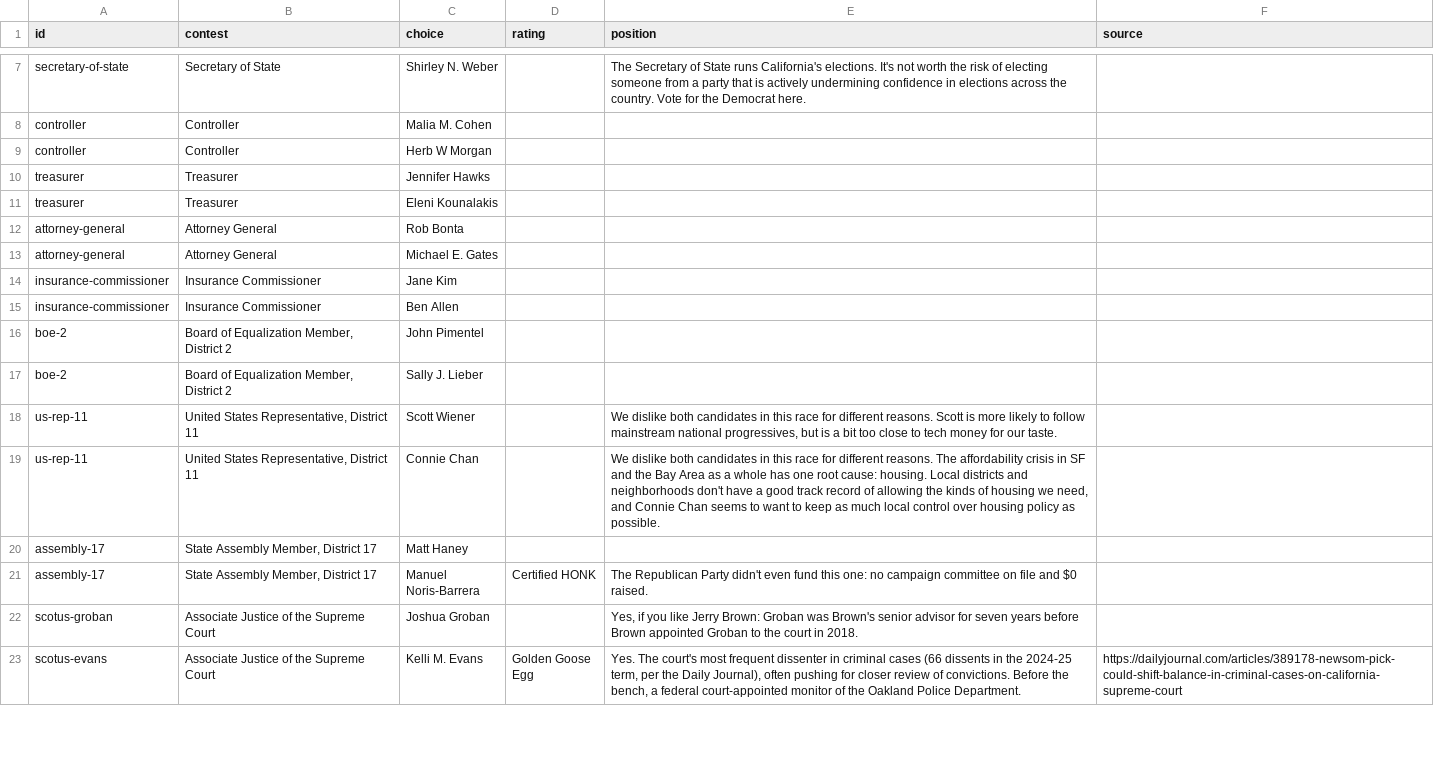
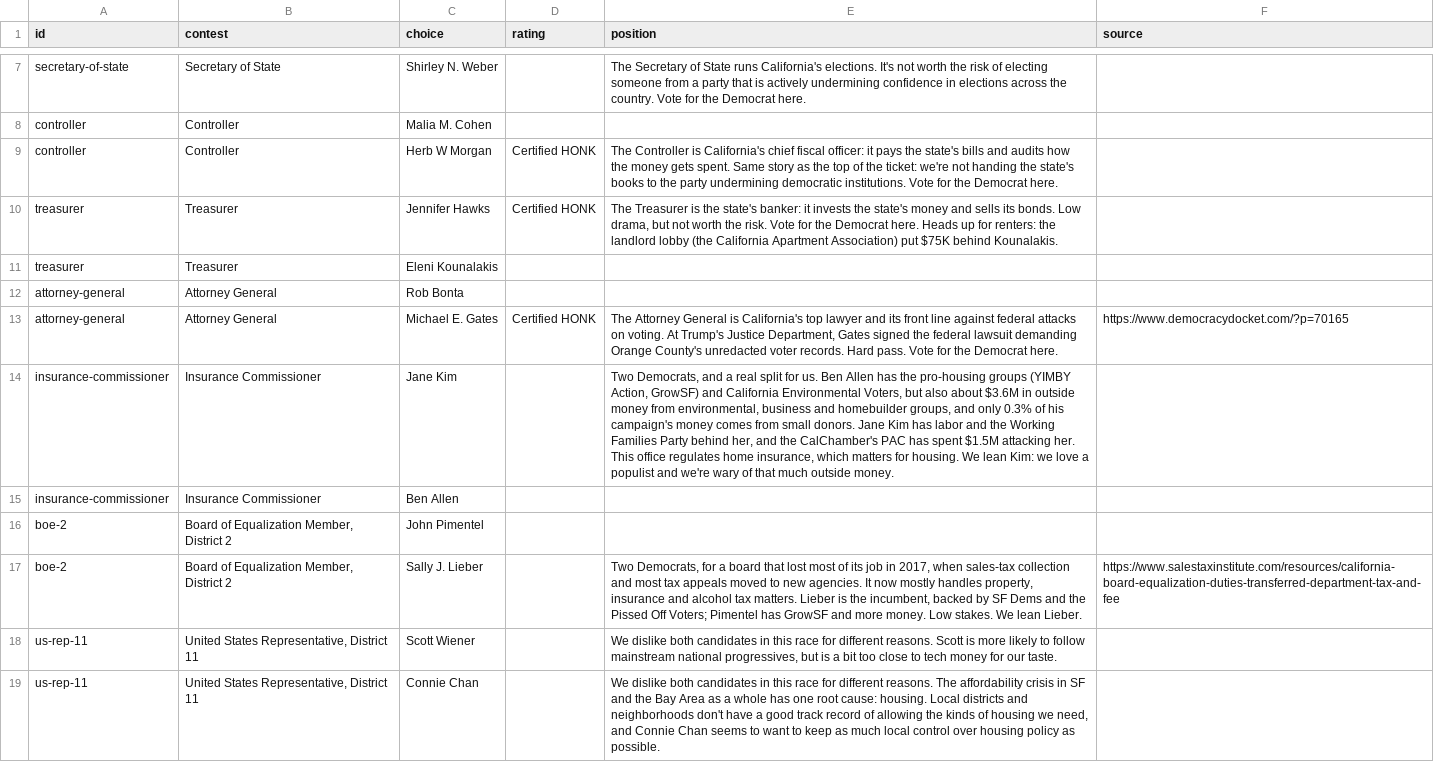
Before and after one commit to gmcanales/sf-voter-guide-2026, a CSV file: data-src/picks_sf.csv, drawn as a sheet; only a part is shown, gaps mark what is left out; the shorter side is filled out with more unchanged rows; the diff names each change by its address in the sheet, - before the commit and + after, or states it on an @@ line.

```diff
--- a/data-src/picks_sf.csv
+++ b/data-src/picks_sf.csv
-D9:D10 (rating): (empty)
+D9:D10 (rating): Certified HONK
-E9 (position): (empty)
+E9 (position): The Controller is California's chief fiscal officer: it pays the state's bills and audits how the money gets spent. Same story as the top of the ticket: we're not handing the state's books to the party undermining democratic institutions. Vote for the Democrat here.
-E10 (position): (empty)
+E10 (position): The Treasurer is the state's banker: it invests the state's money and sells its bonds. Low drama, but not worth the risk. Vote for the Democrat here. Heads up for renters: the landlord lobby (the California Apartment Association) put $75K behind Kounalakis.
-D13 (rating): (empty)
+D13 (rating): Certified HONK
-E13 (position): (empty)
+E13 (position): The Attorney General is California's top lawyer and its front line against federal attacks on voting. At Trump's Justice Department, Gates signed the federal lawsuit demanding Orange County's unredacted voter records. Hard pass. Vote for the Democrat here.
-F13 (source): (empty)
+F13 (source): https://www.democracydocket.com/?p=70165
-E14 (position): (empty)
+E14 (position): Two Democrats, and a real split for us. Ben Allen has the pro-housing groups (YIMBY Action, GrowSF) and California Environmental Voters, but also about $3.6M in outside money from environmental, business and homebuilder groups, and only 0.3% of his campaign's money comes from small donors. Jane Kim has labor and the Working Families Party behind her, and the CalChamber's PAC has spent $1.5M attacking her. This office regulates home insurance, which matters for housing. We lean Kim: we love a populist and we're wary of that much outside money.
-E17 (position): (empty)
+E17 (position): Two Democrats, for a board that lost most of its job in 2017, when sales-tax collection and most tax appeals moved to new agencies. It now mostly handles property, insurance and alcohol tax matters. Lieber is the incumbent, backed by SF Dems and the Pissed Off Voters; Pimentel has GrowSF and more money. Low stakes. We lean Lieber.
-F17 (source): (empty)
+F17 (source): https://www.salestaxinstitute.com/resources/california-board-equalization-duties-transferred-department-tax-and-fee
```
Also changed, not shown: 1 other file.
